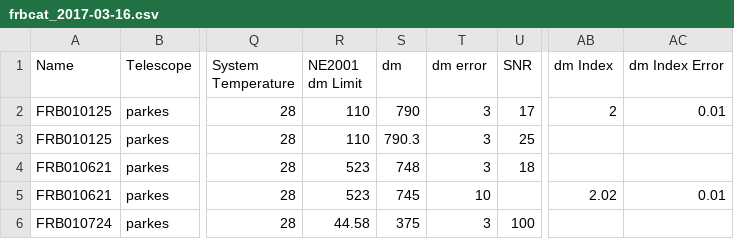
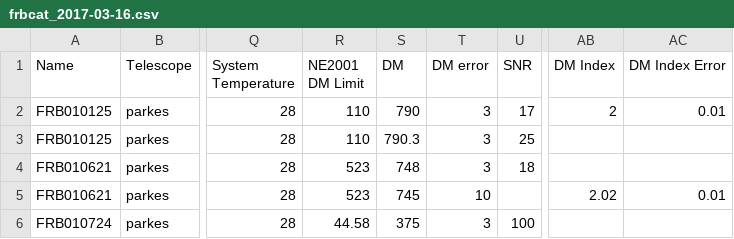
Before and after one commit to FRBs/FRB, a CSV file: dmgap/frb/data/FRBs/frbcat_2017-03-16.csv, drawn as a sheet; only a part is shown, gaps mark what is left out; the diff names each change by its address in the sheet, - before the commit and + after, or states it on an @@ line.

```diff
--- a/dmgap/frb/data/FRBs/frbcat_2017-03-16.csv
+++ b/dmgap/frb/data/FRBs/frbcat_2017-03-16.csv
-R1: NE2001 dm Limit
+R1: NE2001 DM Limit
-S1: dm
+S1: DM
-T1: dm error
+T1: DM error
-AB1: dm Index
+AB1: DM Index
-AC1: dm Index Error
+AC1: DM Index Error
```
Also changed, not shown: dmgap/frb/data/FRBs/frbcat_2017-04-06.csv, 48 other files.
